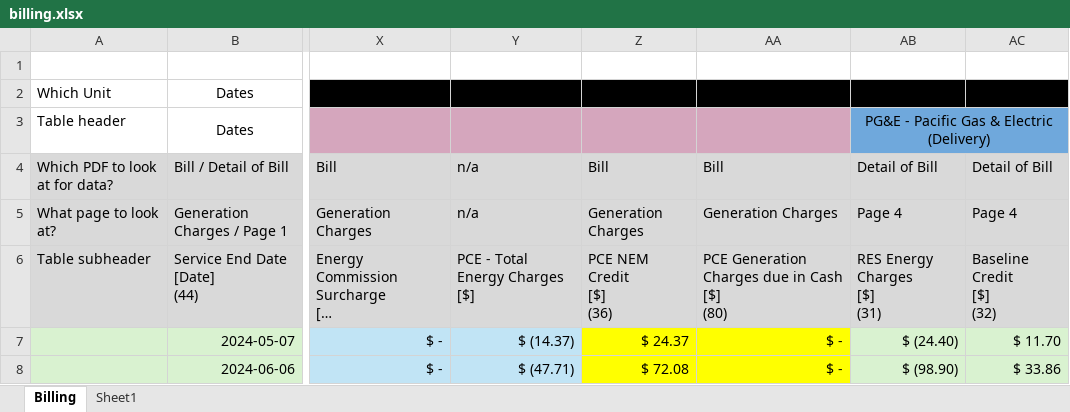
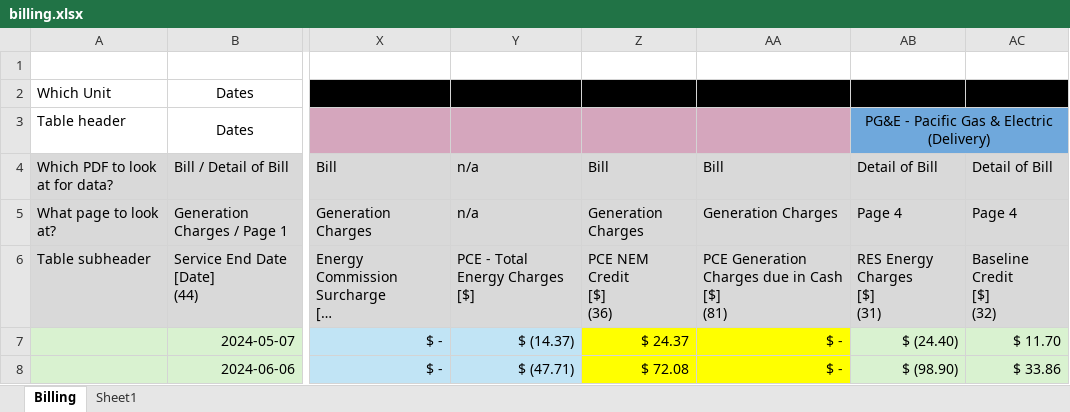
Before and after one commit to kjlowe/energy-project, an Excel workbook: python-notebooks/billing.xlsx, sheet Billing, drawn as a sheet; only a part is shown, gaps mark what is left out; long unchanged cells end in …; values as stored, in another font and other column widths than the file's, no borders; ↵ is a line break in a cell; the diff names each change by its address in the sheet, - before the commit and + after, or states it on an @@ line.

Commit message:
fix issue with kevin's number code in the excel file. Was duplicate of 80. Added 81.

```diff
--- a/python-notebooks/billing.xlsx (sheet Billing)
+++ b/python-notebooks/billing.xlsx (sheet Billing)
-AA6: PCE Generation Charges due in Cash ↵ [$] ↵ (80)
+AA6: PCE Generation Charges due in Cash ↵ [$] ↵ (81)
```
